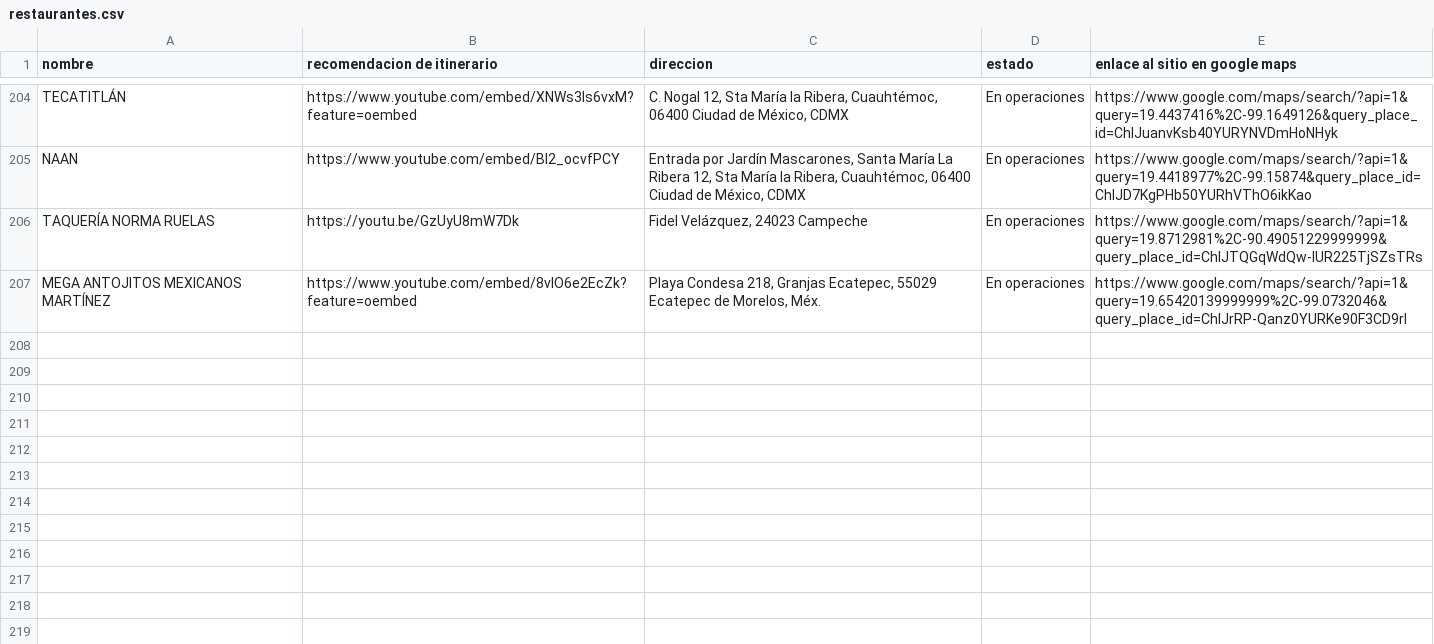
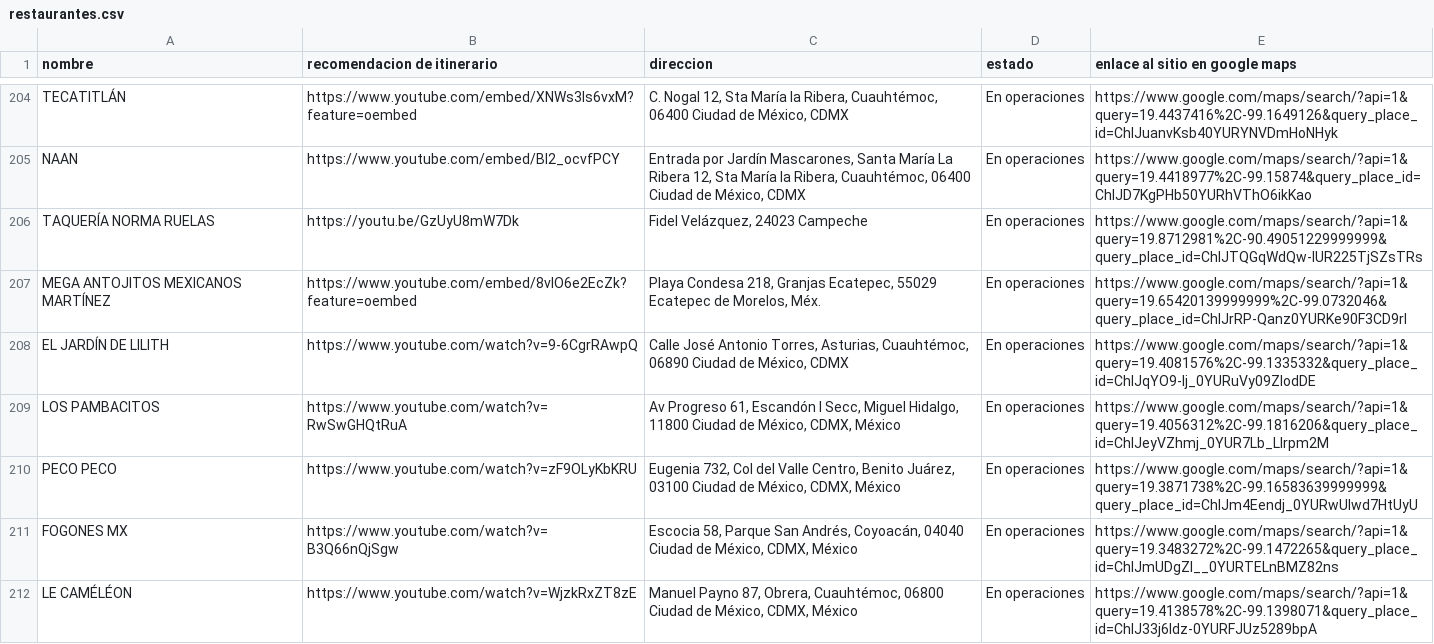
Before and after one commit to silurio/itinerario, a CSV file: assets/restaurantes.csv, drawn as a sheet; only a part is shown, gaps mark what is left out; the diff names each change by its address in the sheet, - before the commit and + after, or states it on an @@ line.

Commit message:
fix(restaurantes.json/csv): Se corrige la info de los restaurantes

```diff
--- a/assets/restaurantes.csv
+++ b/assets/restaurantes.csv
+row 208: EL JARDÍN DE LILITH | https://www.youtube.com/watch?v=9-6CgrRAwpQ | Calle José Antonio Torres, Asturias, Cuauhtémoc, 06890 Ciudad de México, CDMX | En operaciones | https://www.google.com/maps/search/?api=1&query=19.4081576%2C-99.1335332&query_place_id=ChIJqYO9-Ij_0YURuVy09ZIodDE
+row 209: LOS PAMBACITOS | https://www.youtube.com/watch?v=RwSwGHQtRuA | Av Progreso 61, Escandón I Secc, Miguel Hidalgo, 11800 Ciudad de México, CDMX, México | En operaciones | https://www.google.com/maps/search/?api=1&query=19.4056312%2C-99.1816206&query_place_id=ChIJeyVZhmj_0YUR7Lb_LIrpm2M
+row 210: PECO PECO | https://www.youtube.com/watch?v=zF9OLyKbKRU | Eugenia 732, Col del Valle Centro, Benito Juárez, 03100 Ciudad de México, CDMX, México | En operaciones | https://www.google.com/maps/search/?api=1&query=19.3871738%2C-99.16583639999999&query_place_id=ChIJm4Eendj_0YURwUIwd7HtUyU
+row 211: FOGONES MX | https://www.youtube.com/watch?v=B3Q66nQjSgw | Escocia 58, Parque San Andrés, Coyoacán, 04040 Ciudad de México, CDMX, México | En operaciones | https://www.google.com/maps/search/?api=1&query=19.3483272%2C-99.1472265&query_place_id=ChIJmUDgZI__0YURTELnBMZ82ns
+row 212: LE CAMÉLÉON | https://www.youtube.com/watch?v=WjzkRxZT8zE | Manuel Payno 87, Obrera, Cuauhtémoc, 06800 Ciudad de México, CDMX, México | En operaciones | https://www.google.com/maps/search/?api=1&query=19.4138578%2C-99.1398071&query_place_id=ChIJ33j6Idz-0YURFJUz5289bpA
```
Also changed, not shown: 2 other files.
